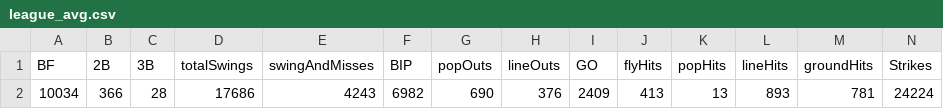
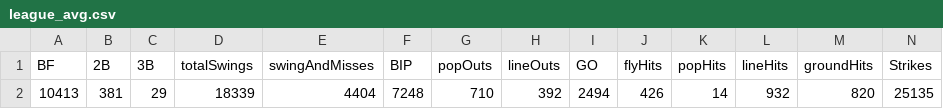
Before and after one commit to franciscojuarezn/lmp_pitching_stats, a CSV file: league_avg.csv, drawn as a sheet; only a part is shown; removed rows and columns are numbered as before the commit, all else as after; rows hold the shown columns only; the diff names each change by its address in the sheet, - before the commit and + after, or states it on an @@ line.

```diff
--- a/league_avg.csv
+++ b/league_avg.csv
-row 2: 10034 | 366 | 28 | 17686 | 4243 | 6982 | 690 | 376 | 2409 | 413 | 13 | 893 | 781 | 24224
+row 2: 10413 | 381 | 29 | 18339 | 4404 | 7248 | 710 | 392 | 2494 | 426 | 14 | 932 | 820 | 25135
```
Also changed, not shown: pitchers_df.csv, stats_data/FIP_files.csv, 9 other files.
